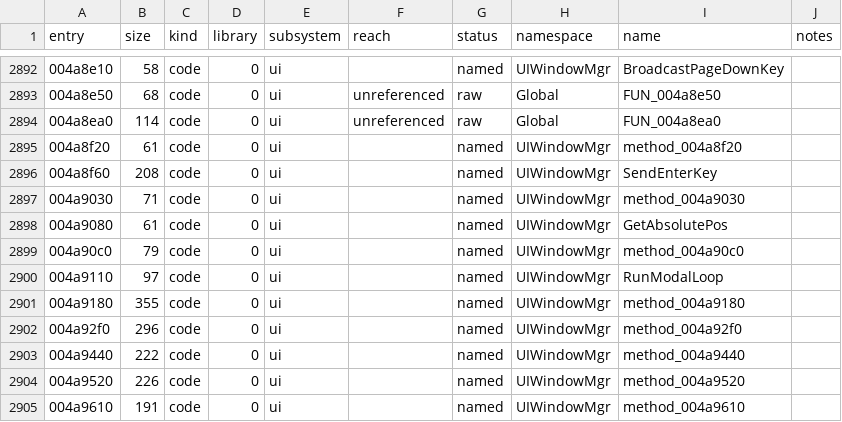
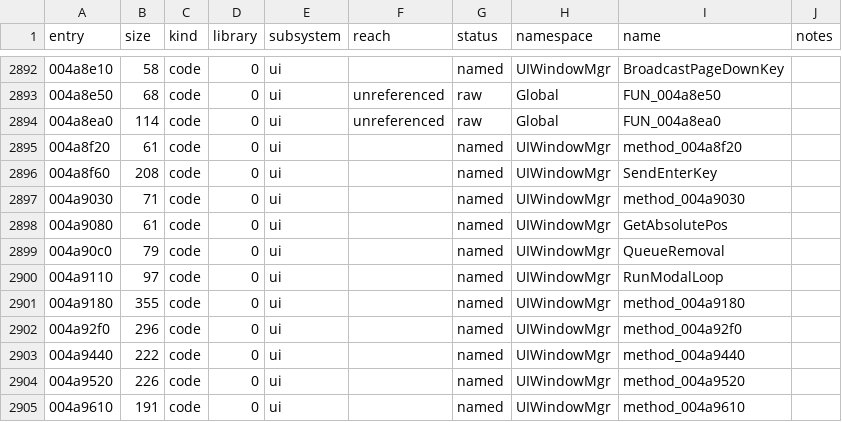
Before and after one commit to keyehzy/ragexe, a TSV file: analysis/ledger.tsv, drawn as a sheet; only a part is shown, gaps mark what is left out.

```diff
--- a/analysis/ledger.tsv
+++ b/analysis/ledger.tsv
@@ -2898,3 +2898,3 @@ entry	size	kind	library	subsystem	reach	status	namespace	name	notes
 004a9080	61	code	0	ui		named	UIWindowMgr	GetAbsolutePos	
-004a90c0	79	code	0	ui		named	UIWindowMgr	method_004a90c0	
+004a90c0	79	code	0	ui		named	UIWindowMgr	QueueRemoval	
 004a9110	97	code	0	ui		named	UIWindowMgr	RunModalLoop	
```
Also changed, not shown: 13 other files.
